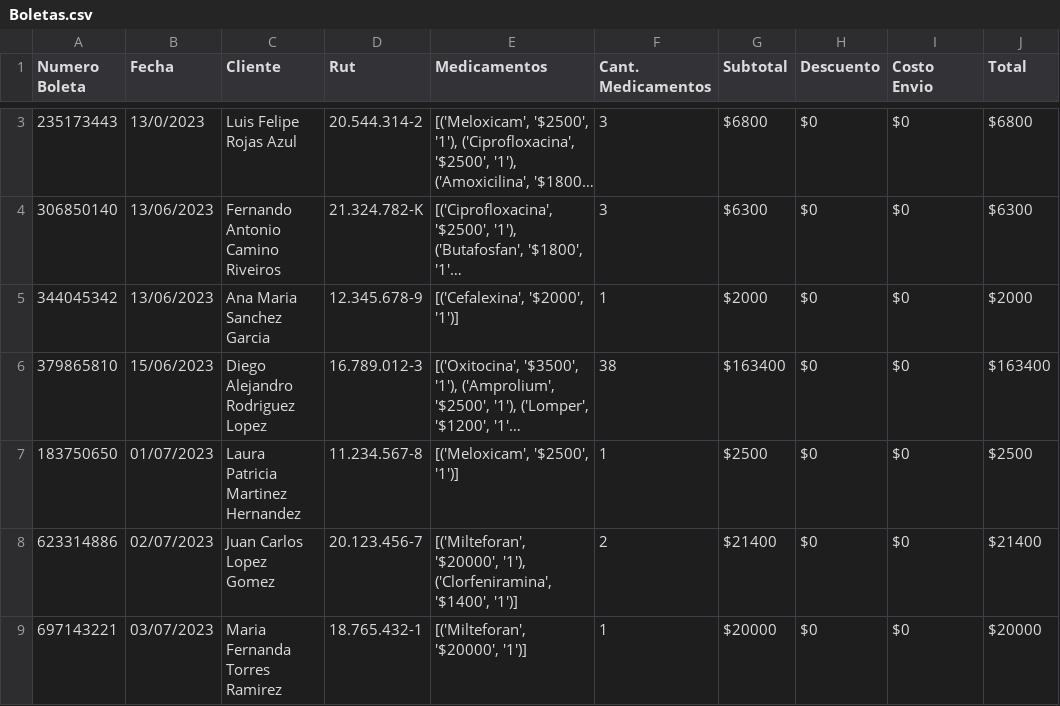
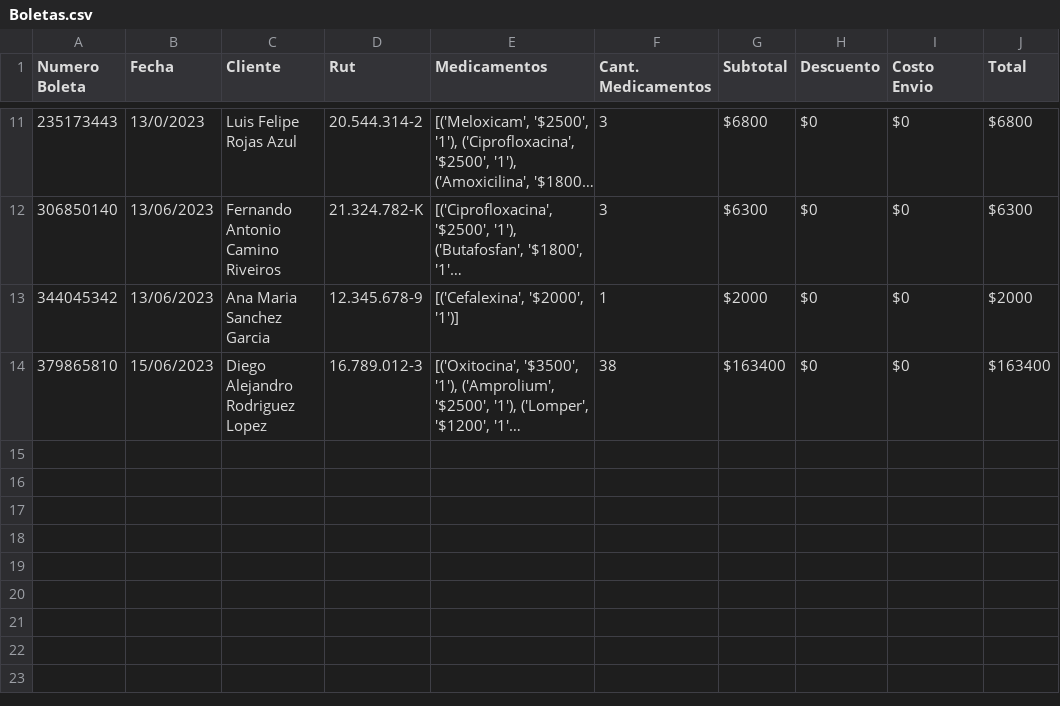
Before and after one commit to IRkwu/Equipo3-Farmacia, a CSV file: ArchivosCSV/Boletas.csv, drawn as a sheet; only a part is shown, gaps mark what is left out; long unchanged cells end in …; removed rows and columns are numbered as before the commit, all else as after; the diff covers the shown part only; the diff names each change by its address in the sheet, - before the commit and + after, or states it on an @@ line.

```diff
--- a/ArchivosCSV/Boletas.csv
+++ b/ArchivosCSV/Boletas.csv
-row 7: 183750650 | 01/07/2023 | Laura Patricia Martinez Hernandez | 11.234.567-8 | [('Meloxicam', '$2500', '1')] | 1 | $2500 | $0 | $0 | $2500
-row 8: 623314886 | 02/07/2023 | Juan Carlos Lopez Gomez | 20.123.456-7 | [('Milteforan', '$20000', '1'), ('Clorfeniramina', '$1400', '1')] | 2 | $21400 | $0 | $0 | $21400
-row 9: 697143221 | 03/07/2023 | Maria Fernanda Torres Ramirez | 18.765.432-1 | [('Milteforan', '$20000', '1')] | 1 | $20000 | $0 | $0 | $20000
```
Also changed, not shown: 8 added rows and 8 removed rows elsewhere in this file, ArchivosCSV/Medicamentos.csv, 4 other files.
